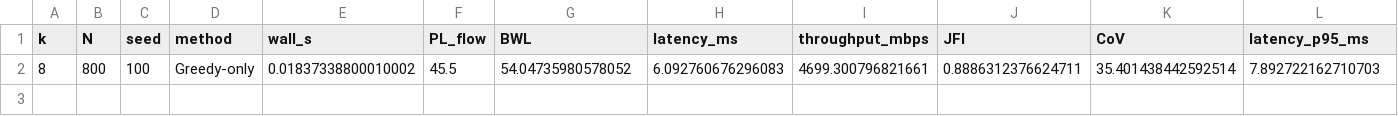
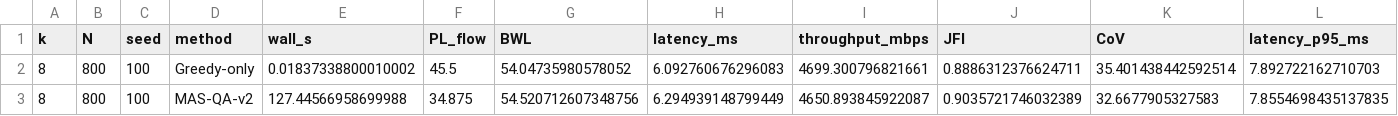
Before and after one commit to welnof99/QA-SDN_source_code, a CSV file: data/chapter6/pilot_k8_rows.csv, drawn as a sheet; only a part is shown; rows hold the shown columns only; the diff names each change by its address in the sheet, - before the commit and + after, or states it on an @@ line.

```diff
--- a/data/chapter6/pilot_k8_rows.csv
+++ b/data/chapter6/pilot_k8_rows.csv
+row 3: 8 | 800 | 100 | MAS-QA-v2 | 127.44566958699988 | 34.875 | 54.520712607348756 | 6.294939148799449 | 4650.893845922087 | 0.9035721746032389 | 32.6677905327583 | 7.8554698435137835
```
Also changed, not shown: data/chapter6/pilot_k6_rows.csv, 1 other file.
